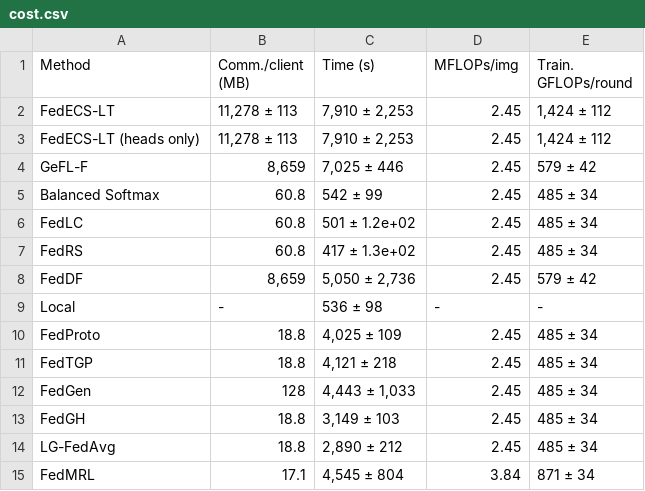
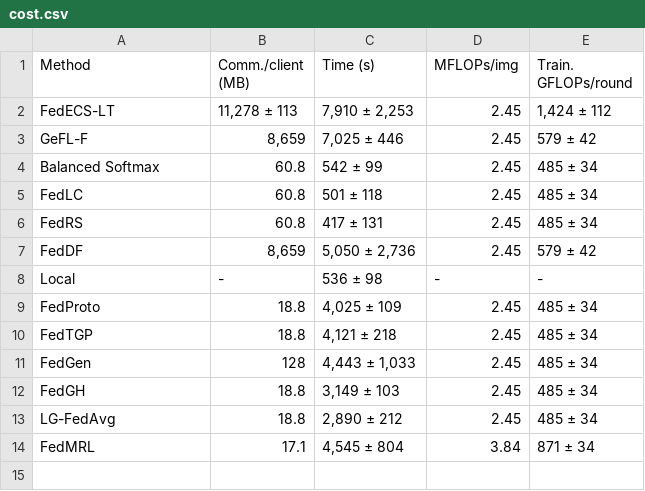
Before and after one commit to Raunak4518/Fedlearning, a CSV file: docs/papers/generated/tables/cost.csv, drawn as a sheet.

```diff
--- a/docs/papers/generated/tables/cost.csv
+++ b/docs/papers/generated/tables/cost.csv
@@ -2,7 +2,6 @@ Method,Comm./client (MB),Time (s),MFLOPs/img,Train. GFLOPs/round
 FedECS-LT,"11,278 ± 113","7,910 ± 2,253",2.45,"1,424 ± 112"
-FedECS-LT (heads only),"11,278 ± 113","7,910 ± 2,253",2.45,"1,424 ± 112"
 GeFL-F,"8,659","7,025 ± 446",2.45,579 ± 42
 Balanced Softmax,60.8,542 ± 99,2.45,485 ± 34
-FedLC,60.8,501 ± 1.2e+02,2.45,485 ± 34
-FedRS,60.8,417 ± 1.3e+02,2.45,485 ± 34
+FedLC,60.8,501 ± 118,2.45,485 ± 34
+FedRS,60.8,417 ± 131,2.45,485 ± 34
 FedDF,"8,659","5,050 ± 2,736",2.45,579 ± 42
```
Also changed, not shown: 18 other files.
